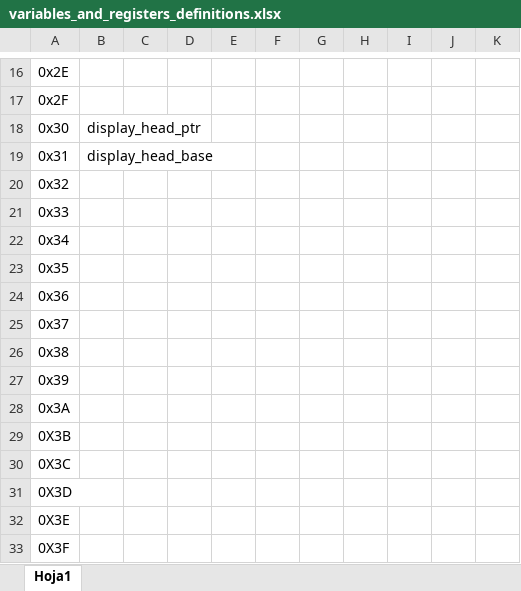
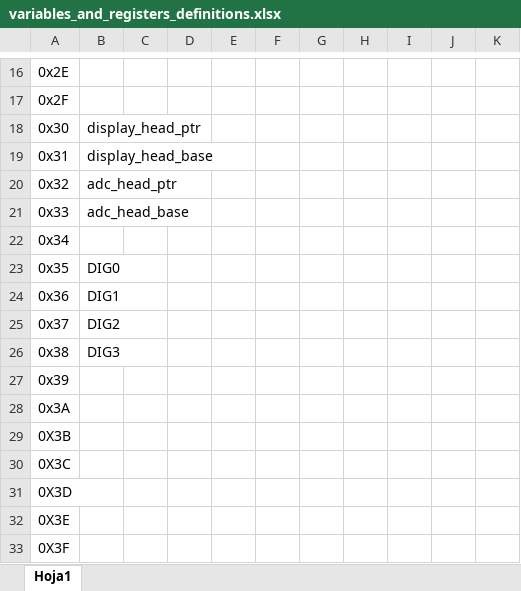
Before and after one commit to Valj10-create/Generador_de_senales_ED2_2026, an Excel workbook: variables_and_registers_definitions.xlsx, sheet Hoja1, drawn as a sheet; only a part is shown, gaps mark what is left out; values as stored, in another font and other column widths than the file's, no borders; the diff covers the shown part only; the diff names each change by its address in the sheet, - before the commit and + after, or states it on an @@ line.

```diff
--- a/variables_and_registers_definitions.xlsx (sheet Hoja1)
+++ b/variables_and_registers_definitions.xlsx (sheet Hoja1)
-B20: (empty)
+B20: adc_head_ptr
-B21: (empty)
+B21: adc_head_base
-B23: (empty)
+B23: DIG0
-B24: (empty)
+B24: DIG1
-B25: (empty)
+B25: DIG2
-B26: (empty)
+B26: DIG3
```
Also changed, not shown: 53 edited cells elsewhere in this sheet, formulas that keep their value, 6 other files.
